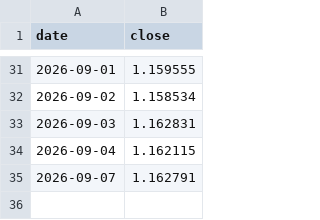
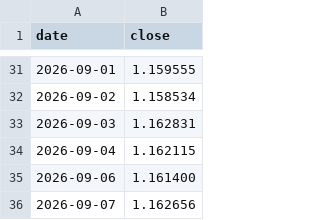
Before and after one commit to fedegarlo/trader, a CSV file: data/prices/EURUSD=X.csv, drawn as a sheet; only a part is shown, gaps mark what is left out.

```diff
--- a/data/prices/EURUSD=X.csv
+++ b/data/prices/EURUSD=X.csv
@@ -34,2 +34,3 @@ date,close
 2026-09-04,1.162115
-2026-09-07,1.162791
+2026-09-06,1.161400
+2026-09-07,1.162656
```
Also changed, not shown: 1 other file.
